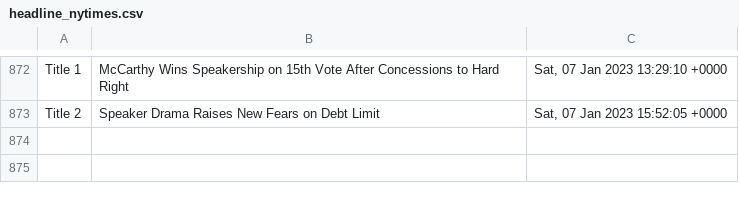
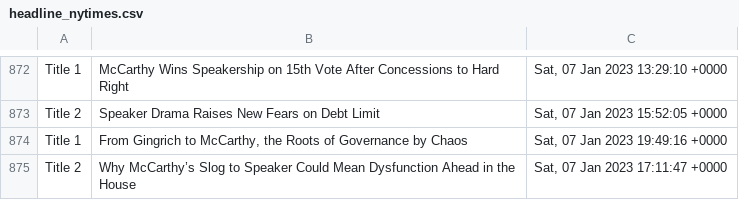
Before and after one commit to drishyatm/news_scrape, a CSV file: headline_nytimes.csv, drawn as a sheet; only a part is shown, gaps mark what is left out.

```diff
--- a/headline_nytimes.csv
+++ b/headline_nytimes.csv
@@ -873 +873,3 @@ Title 1,McCarthy Wins Speakership on 15th Vote After Concessions to Hard Right,"
 Title 2,Speaker Drama Raises New Fears on Debt Limit,"Sat, 07 Jan 2023 15:52:05 +0000"
+Title 1,"From Gingrich to McCarthy, the Roots of Governance by Chaos","Sat, 07 Jan 2023 19:49:16 +0000"
+Title 2,Why McCarthy’s Slog to Speaker Could Mean Dysfunction Ahead in the House,"Sat, 07 Jan 2023 17:11:47 +0000"
```
Also changed, not shown: nbc_news.csv.
